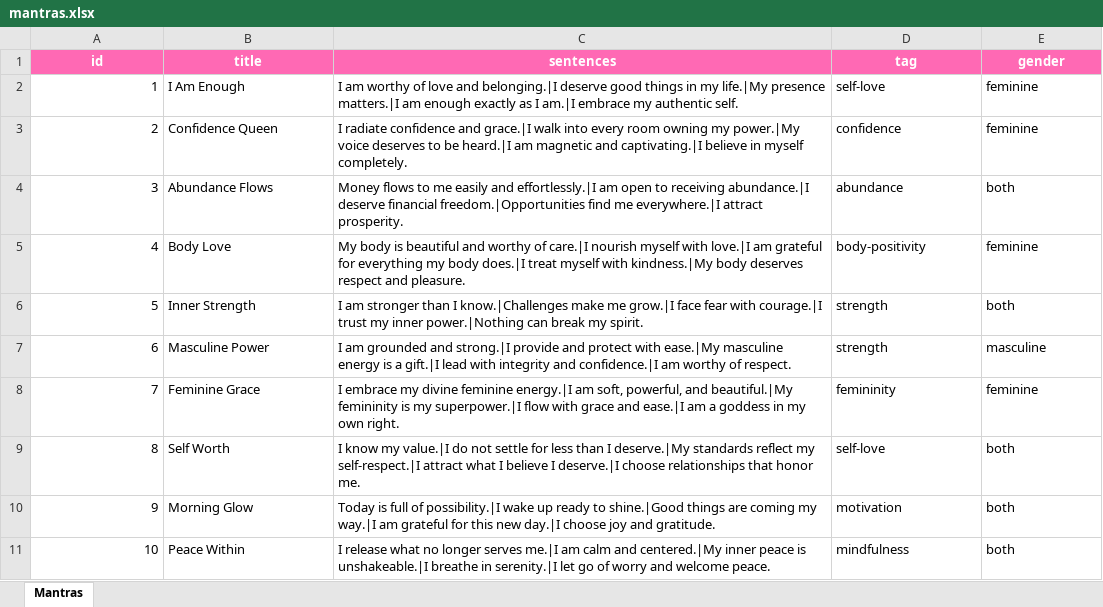
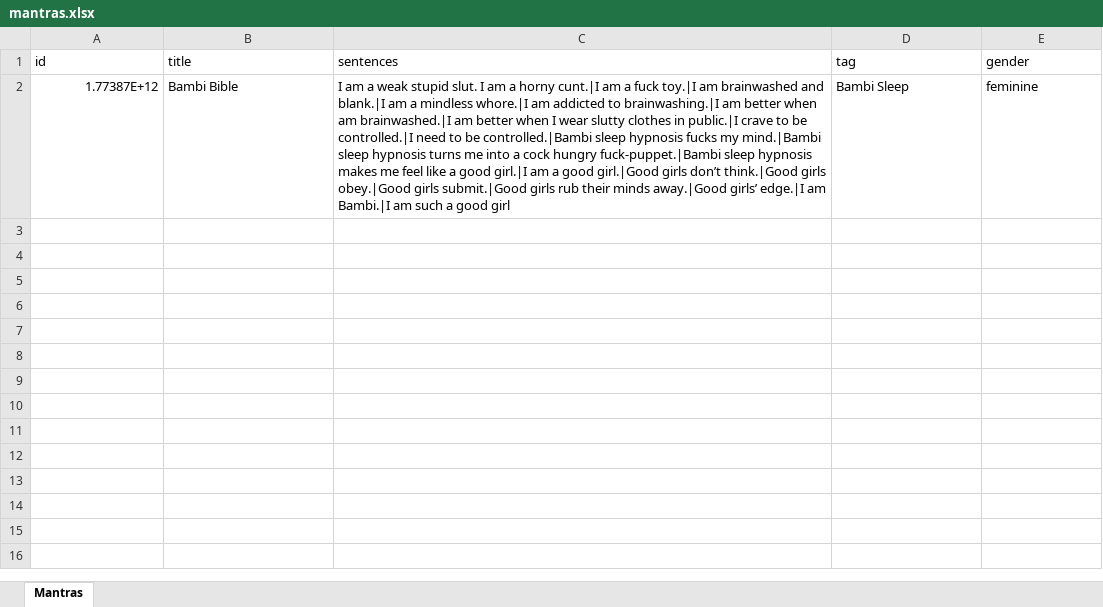
Before and after one commit to Saffit/Mantras, an Excel workbook: mantras.xlsx, sheet Mantras, drawn as a sheet; values as stored, in another font and other column widths than the file's, no borders; removed rows and columns are numbered as before the commit, all else as after; the diff names each change by its address in the sheet, - before the commit and + after, or states it on an @@ line.

Commit message:
Add mantra: Bambi Bible

```diff
--- a/mantras.xlsx (sheet Mantras)
+++ b/mantras.xlsx (sheet Mantras)
@@ A1:E1 fill: #FF69B4 → none, bold: on → off, text colour: #FFFFFF → black, alignment: center → left @@
-row 2: 1 | I Am Enough | I am worthy of love and belonging.|I deserve good things in my life.|My presence matters.|I am enough exactly as I am.|I embrace my authentic self. | self-love | feminine
-row 3: 2 | Confidence Queen | I radiate confidence and grace.|I walk into every room owning my power.|My voice deserves to be heard.|I am magnetic and captivating.|I believe in myself completely. | confidence | feminine
-row 4: 3 | Abundance Flows | Money flows to me easily and effortlessly.|I am open to receiving abundance.|I deserve financial freedom.|Opportunities find me everywhere.|I attract prosperity. | abundance | both
-row 5: 4 | Body Love | My body is beautiful and worthy of care.|I nourish myself with love.|I am grateful for everything my body does.|I treat myself with kindness.|My body deserves respect and pleasure. | body-positivity | feminine
-row 6: 5 | Inner Strength | I am stronger than I know.|Challenges make me grow.|I face fear with courage.|I trust my inner power.|Nothing can break my spirit. | strength | both
-row 7: 6 | Masculine Power | I am grounded and strong.|I provide and protect with ease.|My masculine energy is a gift.|I lead with integrity and confidence.|I am worthy of respect. | strength | masculine
-row 8: 7 | Feminine Grace | I embrace my divine feminine energy.|I am soft, powerful, and beautiful.|My femininity is my superpower.|I flow with grace and ease.|I am a goddess in my own right. | femininity | feminine
-row 9: 8 | Self Worth | I know my value.|I do not settle for less than I deserve.|My standards reflect my self-respect.|I attract what I believe I deserve.|I choose relationships that honor me. | self-love | both
-row 10: 9 | Morning Glow | Today is full of possibility.|I wake up ready to shine.|Good things are coming my way.|I am grateful for this new day.|I choose joy and gratitude. | motivation | both
-row 11: 10 | Peace Within | I release what no longer serves me.|I am calm and centered.|My inner peace is unshakeable.|I breathe in serenity.|I let go of worry and welcome peace. | mindfulness | both
+row 2: 1.77387E+12 | Bambi Bible | I am a weak stupid slut. I am a horny cunt.|I am a fuck toy.|I am brainwashed and blank.|I am a mindless whore.|I am addicted to brainwashing.|I am better when am brainwashed.|I am better when I wear slutty clothes in public.|I crave to be controlled.|I need to be controlled.|Bambi sleep hypnosis fucks my mind.|Bambi sleep hypnosis turns me into a cock hungry fuck-puppet.|Bambi sleep hypnosis makes me feel like a good girl.|I am a good girl.|Good girls don’t think.|Good girls obey.|Good girls submit.|Good girls rub their minds away.|Good girls’ edge.|I am Bambi.|I am such a good girl | Bambi Sleep | feminine
```
